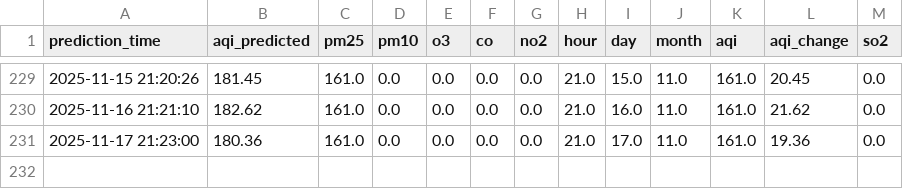
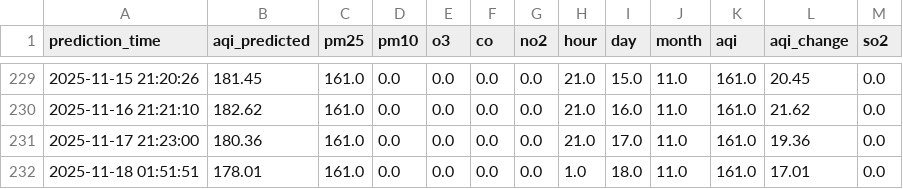
Before and after one commit to manavbirjani/karachi-aqi, a CSV file: data/daily_predictions.csv, drawn as a sheet; only a part is shown, gaps mark what is left out; the diff names each change by its address in the sheet, - before the commit and + after, or states it on an @@ line.

Commit message:
📊 New AQI prediction (with retrained model)

```diff
--- a/data/daily_predictions.csv
+++ b/data/daily_predictions.csv
+row 232: 2025-11-18 01:51:51 | 178.01 | 161.0 | 0.0 | 0.0 | 0.0 | 0.0 | 1.0 | 18.0 | 11.0 | 161.0 | 17.01 | 0.0
```
